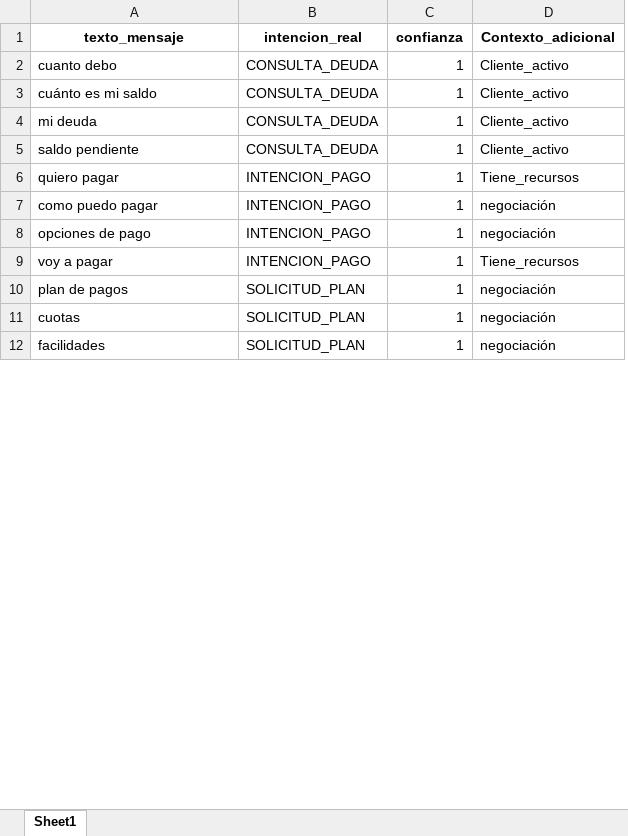
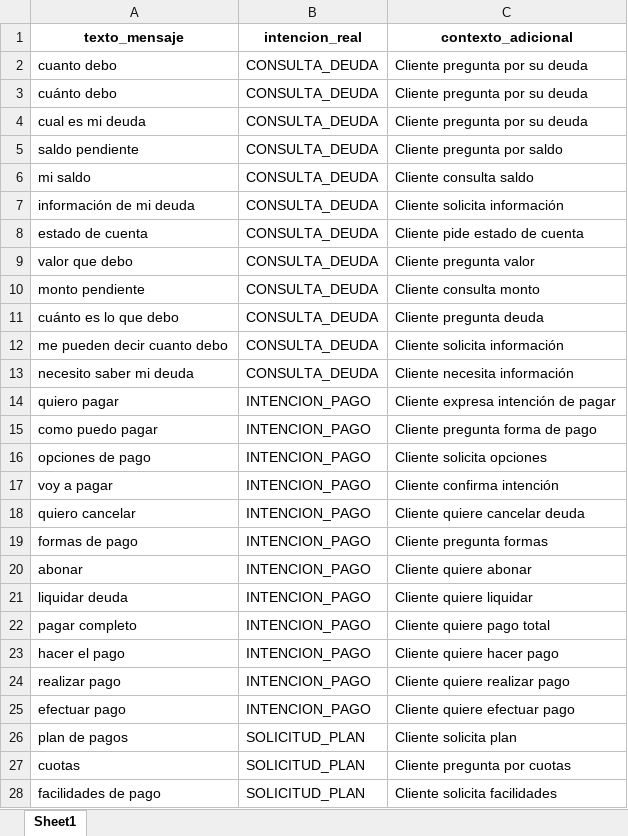
Before and after one commit to jgerenasgnpl/Chat_Inteligente_System, an Excel workbook: data/training/datos_entrenamiento.xlsx, sheet Sheet1, drawn as a sheet; only a part is shown; values as stored, in another font and other column widths than the file's, no borders; removed rows and columns are numbered as before the commit, all else as after; the diff covers the shown part only; the diff names each change by its address in the sheet, - before the commit and + after, or states it on an @@ line.

```diff
--- a/data/training/datos_entrenamiento.xlsx (sheet Sheet1)
+++ b/data/training/datos_entrenamiento.xlsx (sheet Sheet1)
-column C (confianza), rows 2-12: all 1
-column D (Contexto_adicional), rows 2-12: Cliente_activo | Cliente_activo | Cliente_activo | Cliente_activo | Tiene_recursos | negociación | negociación | Tiene_recursos | negociación | negociación | negociación
+column C (contexto_adicional), rows 2-5: Cliente pregunta por su deuda | Cliente pregunta por su deuda | Cliente pregunta por su deuda | Cliente pregunta por saldo; rows 14-17: Cliente expresa intención de pagar | Cliente pregunta forma de pago | Cliente solicita opciones | Cliente confirma intención; rows 26-28: Cliente solicita plan | Cliente pregunta por cuotas | Cliente solicita facilidades
-A3 (texto_mensaje): cuánto es mi saldo
+A3 (texto_mensaje): cuánto debo
-A4 (texto_mensaje): mi deuda
+A4 (texto_mensaje): cual es mi deuda
+row 6: mi saldo | CONSULTA_DEUDA | Cliente consulta saldo
+row 7: información de mi deuda | CONSULTA_DEUDA | Cliente solicita información
+row 8: estado de cuenta | CONSULTA_DEUDA | Cliente pide estado de cuenta
+row 9: valor que debo | CONSULTA_DEUDA | Cliente pregunta valor
+row 10: monto pendiente | CONSULTA_DEUDA | Cliente consulta monto
+row 11: cuánto es lo que debo | CONSULTA_DEUDA | Cliente pregunta deuda
+row 12: me pueden decir cuanto debo | CONSULTA_DEUDA | Cliente solicita información
+row 13: necesito saber mi deuda | CONSULTA_DEUDA | Cliente necesita información
+row 18: quiero cancelar | INTENCION_PAGO | Cliente quiere cancelar deuda
+row 19: formas de pago | INTENCION_PAGO | Cliente pregunta formas
+row 20: abonar | INTENCION_PAGO | Cliente quiere abonar
+row 21: liquidar deuda | INTENCION_PAGO | Cliente quiere liquidar
+row 22: pagar completo | INTENCION_PAGO | Cliente quiere pago total
+row 23: hacer el pago | INTENCION_PAGO | Cliente quiere hacer pago
+row 24: realizar pago | INTENCION_PAGO | Cliente quiere realizar pago
+row 25: efectuar pago | INTENCION_PAGO | Cliente quiere efectuar pago
-A28 (texto_mensaje): facilidades
+A28 (texto_mensaje): facilidades de pago
```
Also changed, not shown: other rows of this sheet, data/training/estados_conversacion.xlsx, 26 other files.
